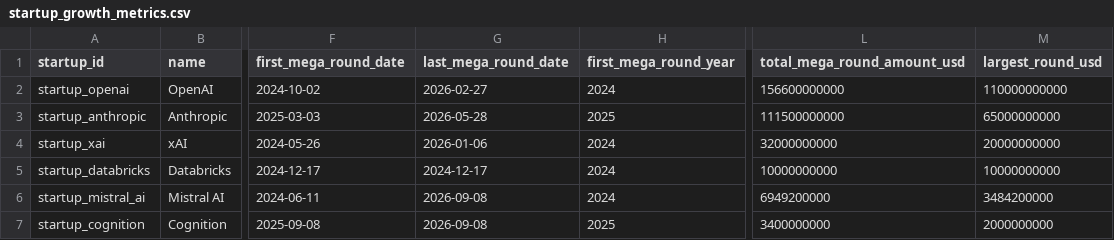
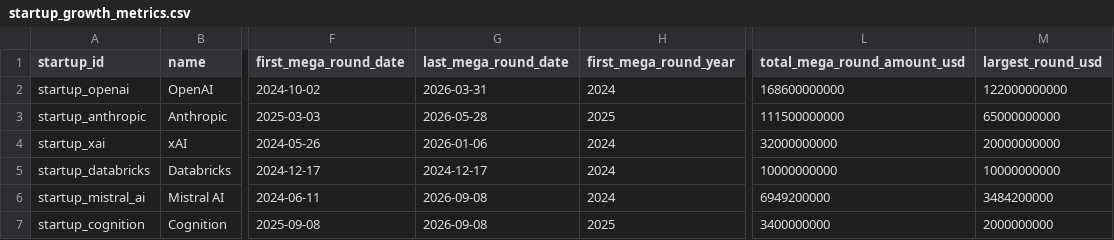
Before and after one commit to Michael-Pertl/startupKG, a CSV file: data/processed/startup_growth_metrics.csv, drawn as a sheet; only a part is shown, gaps mark what is left out; the diff names each change by its address in the sheet, - before the commit and + after, or states it on an @@ line.

```diff
--- a/data/processed/startup_growth_metrics.csv
+++ b/data/processed/startup_growth_metrics.csv
-G2 (last_mega_round_date): 2026-02-27
+G2 (last_mega_round_date): 2026-03-31
-L2 (total_mega_round_amount_usd): 156600000000
+L2 (total_mega_round_amount_usd): 168600000000
-M2 (largest_round_usd): 110000000000
+M2 (largest_round_usd): 122000000000
```
Also changed, not shown: data/processed/startup_funding_trajectory.csv, data/raw/funding_event_corrections.csv, 36 other files.
